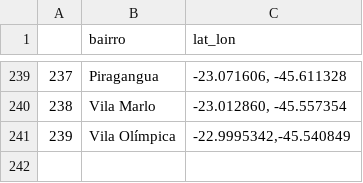
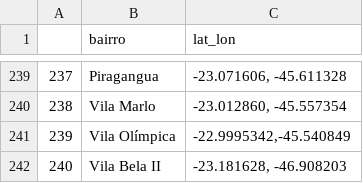
Before and after one commit to d116626/covid, a CSV file: data/taubate/bairros.csv, drawn as a sheet; only a part is shown, gaps mark what is left out.

```diff
--- a/data/taubate/bairros.csv
+++ b/data/taubate/bairros.csv
@@ -241 +241,2 @@
 239,Vila Olímpica,"-22.9995342,-45.540849"
+240,Vila Bela II,"-23.181628, -46.908203"
```
Also changed, not shown: data/taubate/evolucao.csv, data/web_data/last_capure.csv, 25 other files.
